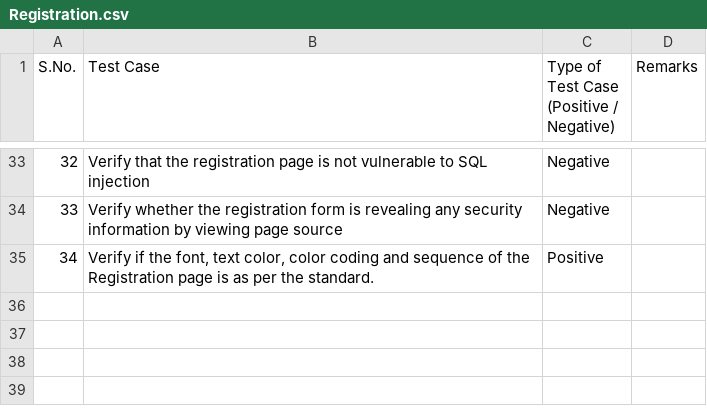
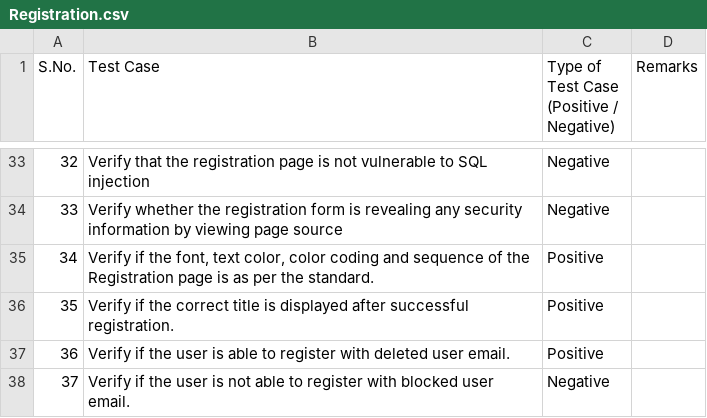
Before and after one commit to LoginRadius/awesome-test-cases-collection, a CSV file: Cases-Collection/Registration.csv, drawn as a sheet; only a part is shown, gaps mark what is left out.

Commit message:
Added few cases for Registration functionality

```diff
--- a/Cases-Collection/Registration.csv
+++ b/Cases-Collection/Registration.csv
@@ -36 +36,4 @@ S.No.,Test Case,"Type of Test Case
 34,"Verify if the font, text color, color coding and sequence of the Registration page is as per the standard.",Positive,
+35,Verify if the correct title is displayed after successful registration.,Positive,
+36,Verify if the user is able to register with deleted user email.,Positive,
+37,Verify if the user is not able to register with blocked user email.,Negative,
```
